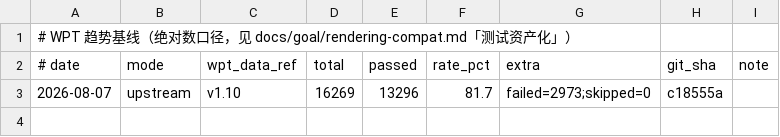
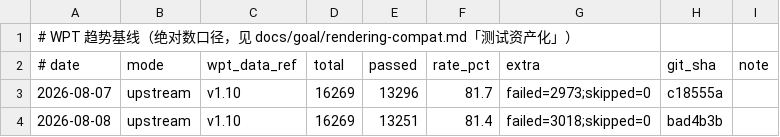
Before and after one commit to leizongmin/ZeroWeb, a CSV file: docs/goal/rendering-compat/evidence/wpt-trends/trend.csv, drawn as a sheet.

```diff
--- a/docs/goal/rendering-compat/evidence/wpt-trends/trend.csv
+++ b/docs/goal/rendering-compat/evidence/wpt-trends/trend.csv
@@ -3 +3,2 @@
 2026-08-07,upstream,v1.10,16269,13296,81.7,failed=2973;skipped=0,c18555a,
+2026-08-08,upstream,v1.10,16269,13251,81.4,failed=3018;skipped=0,bad4b3b,
```
Also changed, not shown: 1 other file.
